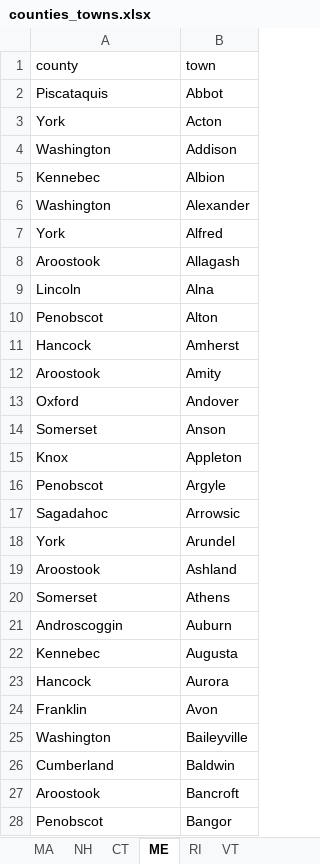
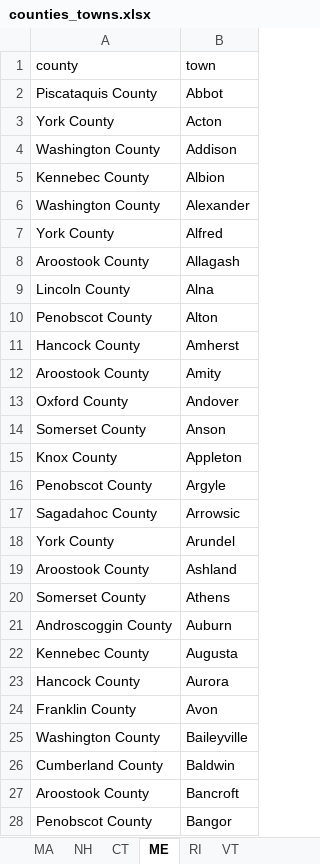
Before and after one commit to oke-w/election, an Excel workbook: counties_towns.xlsx, sheet ME, drawn as a sheet; only a part is shown; values as stored, in another font and other column widths than the file's, no borders; the diff covers the shown part only; the diff names each change by its address in the sheet, - before the commit and + after, or states it on an @@ line.

Commit message:
Added 'county' to most county names, and removed old MA and VT county csv files

```diff
--- a/counties_towns.xlsx (sheet ME)
+++ b/counties_towns.xlsx (sheet ME)
-A2 (county): Piscataquis
+A2 (county): Piscataquis County
-A3 (county): York
+A3 (county): York County
-A4 (county): Washington
+A4 (county): Washington County
-A5 (county): Kennebec
+A5 (county): Kennebec County
-A6 (county): Washington
+A6 (county): Washington County
-A7 (county): York
+A7 (county): York County
-A8 (county): Aroostook
+A8 (county): Aroostook County
-A9 (county): Lincoln
+A9 (county): Lincoln County
-A10 (county): Penobscot
+A10 (county): Penobscot County
-A11 (county): Hancock
+A11 (county): Hancock County
-A12 (county): Aroostook
+A12 (county): Aroostook County
-A13 (county): Oxford
+A13 (county): Oxford County
-A14 (county): Somerset
+A14 (county): Somerset County
-A15 (county): Knox
+A15 (county): Knox County
-A16 (county): Penobscot
+A16 (county): Penobscot County
-A17 (county): Sagadahoc
+A17 (county): Sagadahoc County
-A18 (county): York
+A18 (county): York County
-A19 (county): Aroostook
+A19 (county): Aroostook County
-A20 (county): Somerset
+A20 (county): Somerset County
-A21 (county): Androscoggin
+A21 (county): Androscoggin County
-A22 (county): Kennebec
+A22 (county): Kennebec County
-A23 (county): Hancock
+A23 (county): Hancock County
-A24 (county): Franklin
+A24 (county): Franklin County
-A25 (county): Washington
+A25 (county): Washington County
-A26 (county): Cumberland
+A26 (county): Cumberland County
-A27 (county): Aroostook
+A27 (county): Aroostook County
-A28 (county): Penobscot
+A28 (county): Penobscot County
```
Also changed, not shown: 510 edited cells elsewhere in this sheet, sheet NH, sheet CT, sheet RI, 2 other files.
